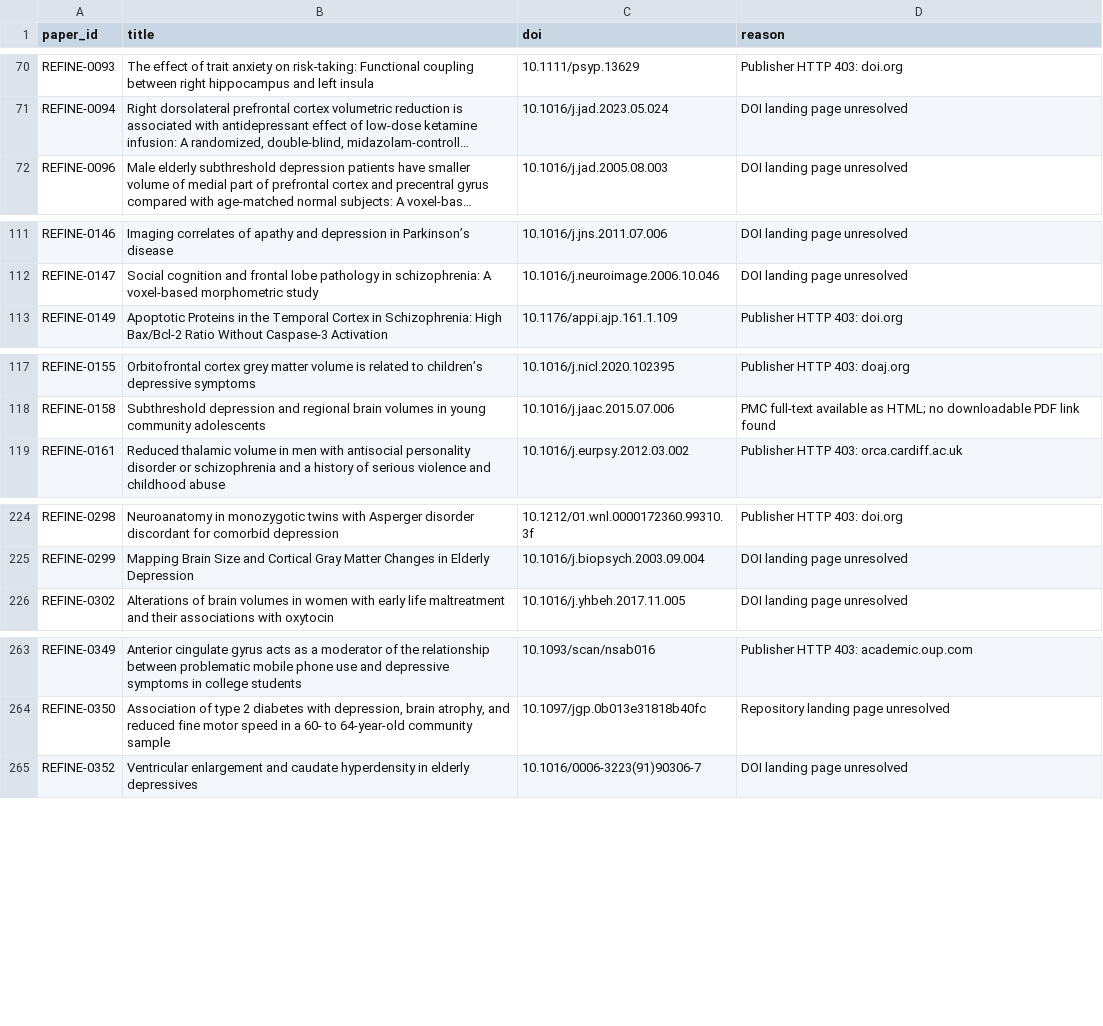
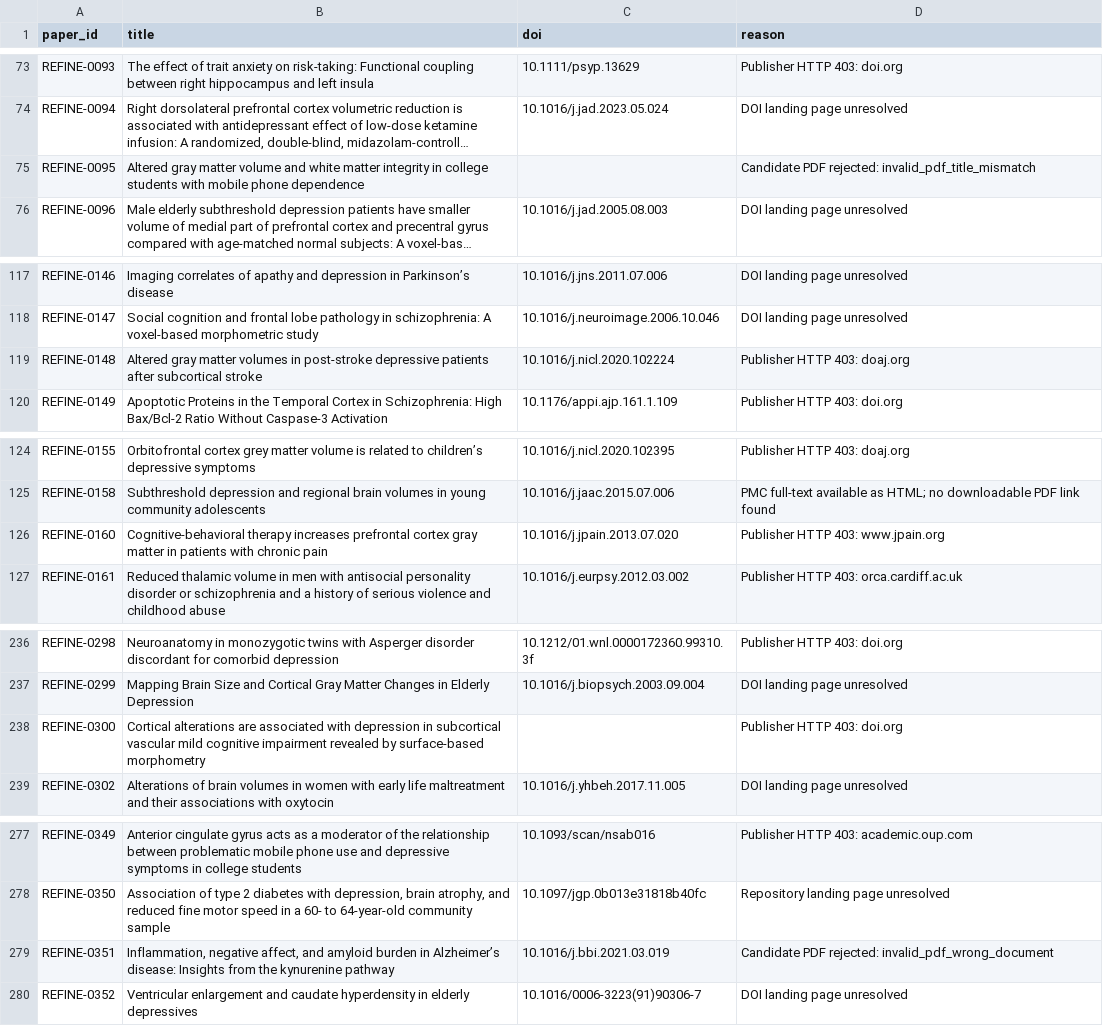
Before and after one commit to rockNroll87q/ReFiNe, a CSV file: ReFiNe_starter/data/input/manual_pdf_needed.csv, drawn as a sheet; only a part is shown, gaps mark what is left out; long unchanged cells end in …; the diff covers the shown part only; the diff names each change by its address in the sheet, - before the commit and + after, or states it on an @@ line.

```diff
--- a/ReFiNe_starter/data/input/manual_pdf_needed.csv
+++ b/ReFiNe_starter/data/input/manual_pdf_needed.csv
+row 75: REFINE-0095 | Altered gray matter volume and white matter integrity in college students with mobile phone dependence |  | Candidate PDF rejected: invalid_pdf_title_mismatch
+row 119: REFINE-0148 | Altered gray matter volumes in post-stroke depressive patients after subcortical stroke | 10.1016/j.nicl.2020.102224 | Publisher HTTP 403: doaj.org
+row 126: REFINE-0160 | Cognitive-behavioral therapy increases prefrontal cortex gray matter in patients with chronic pain | 10.1016/j.jpain.2013.07.020 | Publisher HTTP 403: www.jpain.org
+row 238: REFINE-0300 | Cortical alterations are associated with depression in subcortical vascular mild cognitive impairment revealed by surface-based morphometry |  | Publisher HTTP 403: doi.org
+row 279: REFINE-0351 | Inflammation, negative affect, and amyloid burden in Alzheimer’s disease: Insights from the kynurenine pathway | 10.1016/j.bbi.2021.03.019 | Candidate PDF rejected: invalid_pdf_wrong_document
```
Also changed, not shown: 10 added rows and 1 edited cell elsewhere in this file, ReFiNe_starter/data/input/pdf_download_manifest.csv, 5 other files.
